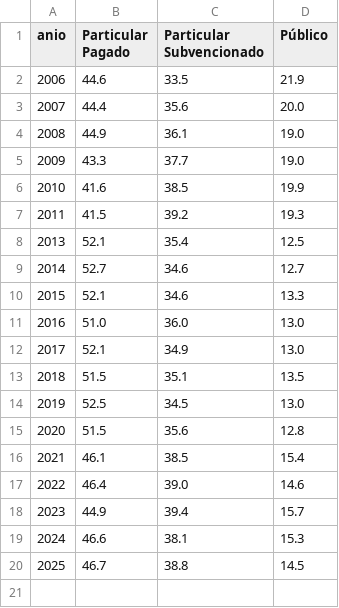
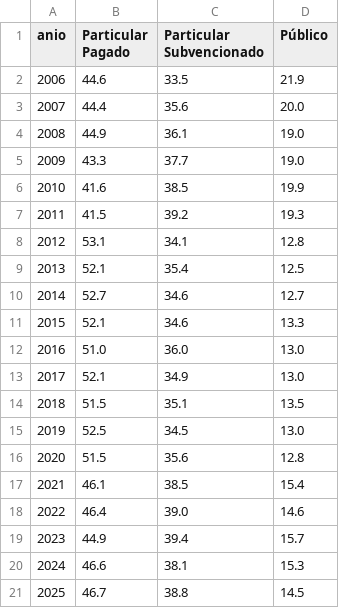
Before and after one commit to vicenteiglesiasl-hub/Proyecto-Educacion-MPP, a CSV file: results/dependencia_por_anio.csv, drawn as a sheet.

```diff
--- a/results/dependencia_por_anio.csv
+++ b/results/dependencia_por_anio.csv
@@ -7,2 +7,3 @@ anio,Particular Pagado,Particular Subvencionado,Público
 2011,41.5,39.2,19.3
+2012,53.1,34.1,12.8
 2013,52.1,35.4,12.5
```
Also changed, not shown: results/cortes_40.csv, results/emblematicos_por_anio.csv, 3 other files.
